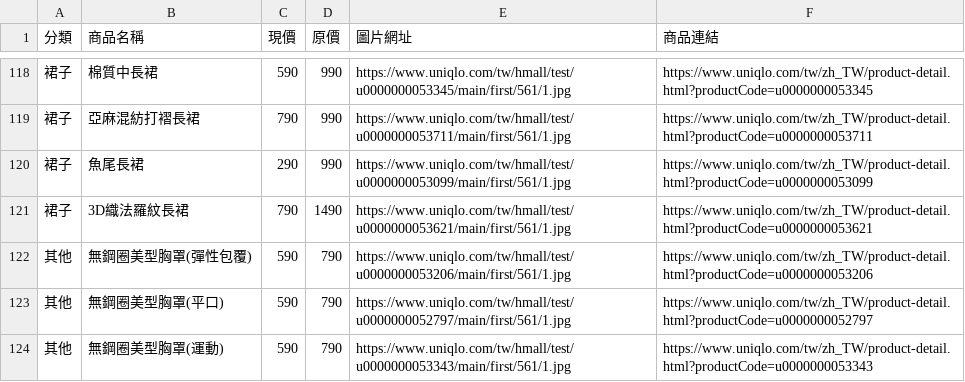
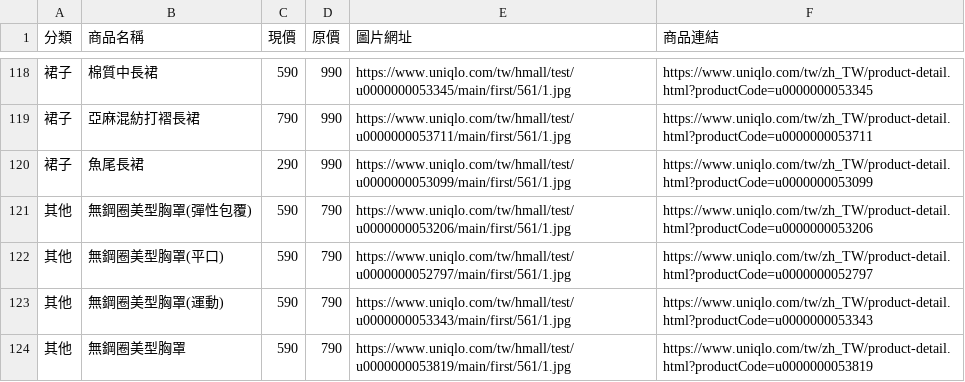
Before and after one commit to mooder16/on-sell-tracker, a CSV file: daily_deals.csv, drawn as a sheet; only a part is shown, gaps mark what is left out; the shorter side is filled out with more unchanged rows; the diff names each change by its address in the sheet, - before the commit and + after, or states it on an @@ line.

```diff
--- a/daily_deals.csv
+++ b/daily_deals.csv
-row 121: 裙子 | 3D織法羅紋長裙 | 790 | 1490 | https://www.uniqlo.com/tw/hmall/test/u0000000053621/main/first/561/1.jpg | https://www.uniqlo.com/tw/zh_TW/product-detail.html?productCode=u0000000053621
```
Also changed, not shown: 5 other files.
